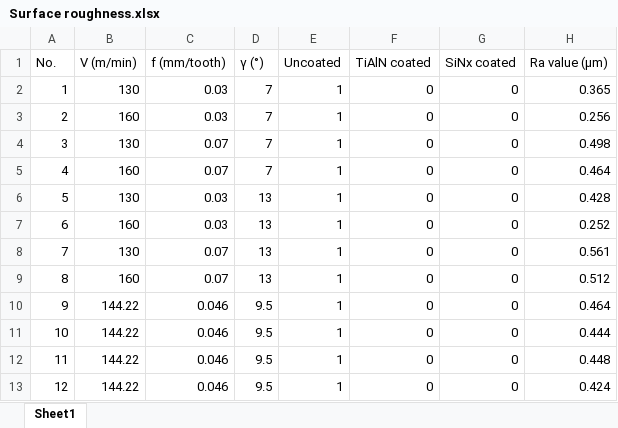
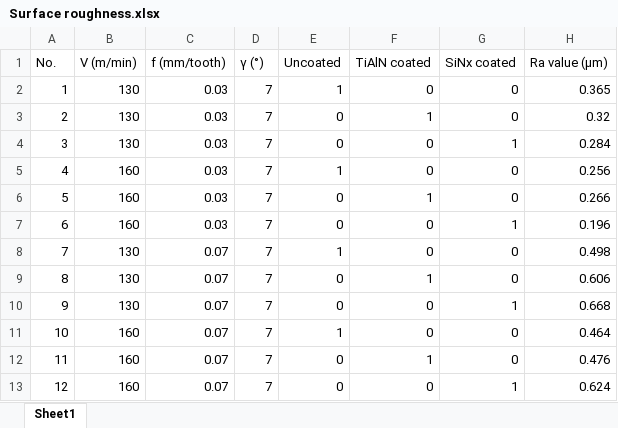
Before and after one commit to rafaelpotter/smart-manufacturing, an Excel workbook: Surface roughness.xlsx, sheet Sheet1, drawn as a sheet; only a part is shown; values as stored, in another font and other column widths than the file's, no borders; the diff covers the shown part only; the diff names each change by its address in the sheet, - before the commit and + after, or states it on an @@ line.

```diff
--- a/Surface roughness.xlsx (sheet Sheet1)
+++ b/Surface roughness.xlsx (sheet Sheet1)
-B3 (V (m/min)): 160
+B3 (V (m/min)): 130
-E3:E4 (Uncoated): 1
+E3:E4 (Uncoated): 0
-F3 (TiAlN coated): 0
+F3 (TiAlN coated): 1
-H3 (Ra value (µm)): 0.256
+H3 (Ra value (µm)): 0.32
-C4:C5 (f (mm/tooth)): 0.07
+C4:C5 (f (mm/tooth)): 0.03
-G4 (SiNx coated): 0
+G4 (SiNx coated): 1
-H4 (Ra value (µm)): 0.498
+H4 (Ra value (µm)): 0.284
-H5 (Ra value (µm)): 0.464
+H5 (Ra value (µm)): 0.256
-B6 (V (m/min)): 130
+B6 (V (m/min)): 160
-D6:D9 (γ (°)): 13
+D6:D9 (γ (°)): 7
-E6:E7 (Uncoated): 1
+E6:E7 (Uncoated): 0
-F6 (TiAlN coated): 0
+F6 (TiAlN coated): 1
-H6 (Ra value (µm)): 0.428
+H6 (Ra value (µm)): 0.266
-G7 (SiNx coated): 0
+G7 (SiNx coated): 1
-H7 (Ra value (µm)): 0.252
+H7 (Ra value (µm)): 0.196
-H8 (Ra value (µm)): 0.561
+H8 (Ra value (µm)): 0.498
-B9 (V (m/min)): 160
+B9 (V (m/min)): 130
-E9:E10 (Uncoated): 1
+E9:E10 (Uncoated): 0
-F9 (TiAlN coated): 0
+F9 (TiAlN coated): 1
-H9 (Ra value (µm)): 0.512
+H9 (Ra value (µm)): 0.606
-B10 (V (m/min)): 144.22
+B10 (V (m/min)): 130
-C10:C13 (f (mm/tooth)): 0.046
+C10:C13 (f (mm/tooth)): 0.07
-D10:D13 (γ (°)): 9.5
+D10:D13 (γ (°)): 7
-G10 (SiNx coated): 0
+G10 (SiNx coated): 1
-H10 (Ra value (µm)): 0.464
+H10 (Ra value (µm)): 0.668
-B11:B13 (V (m/min)): 144.22
+B11:B13 (V (m/min)): 160
-H11 (Ra value (µm)): 0.444
+H11 (Ra value (µm)): 0.464
-E12:E13 (Uncoated): 1
+E12:E13 (Uncoated): 0
-F12 (TiAlN coated): 0
+F12 (TiAlN coated): 1
-H12 (Ra value (µm)): 0.448
+H12 (Ra value (µm)): 0.476
-G13 (SiNx coated): 0
+G13 (SiNx coated): 1
-H13 (Ra value (µm)): 0.424
+H13 (Ra value (µm)): 0.624
```
Also changed, not shown: 344 edited cells elsewhere in this sheet, new_data_for_prediction.xlsx.
